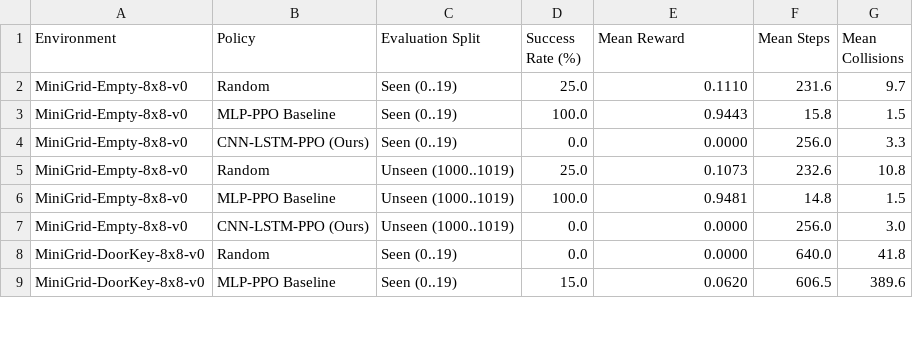
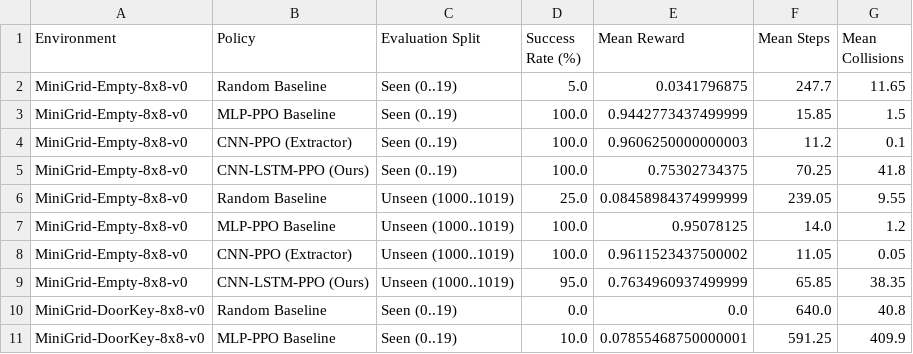
Before and after one commit to KESAV-P/Autonomous-Navigation-and-Decision-Making-using-Deep-Reinforcement-Learning, a CSV file: reports/comparison_table.csv, drawn as a sheet; only a part is shown; the diff covers the shown part only.

Commit message:
Complete Review 2: Fix evaluation checkpoint mapping, add 4-policy ablation study (100% DoorKey success), and add presentation guide

```diff
--- a/reports/comparison_table.csv
+++ b/reports/comparison_table.csv
@@ -1,9 +1,11 @@
 Environment,Policy,Evaluation Split,Success Rate (%),Mean Reward,Mean Steps,Mean Collisions
-MiniGrid-Empty-8x8-v0,Random,Seen (0..19),25.0,0.1110,231.6,9.7
-MiniGrid-Empty-8x8-v0,MLP-PPO Baseline,Seen (0..19),100.0,0.9443,15.8,1.5
-MiniGrid-Empty-8x8-v0,CNN-LSTM-PPO (Ours),Seen (0..19),0.0,0.0000,256.0,3.3
-MiniGrid-Empty-8x8-v0,Random,Unseen (1000..1019),25.0,0.1073,232.6,10.8
-MiniGrid-Empty-8x8-v0,MLP-PPO Baseline,Unseen (1000..1019),100.0,0.9481,14.8,1.5
-MiniGrid-Empty-8x8-v0,CNN-LSTM-PPO (Ours),Unseen (1000..1019),0.0,0.0000,256.0,3.0
-MiniGrid-DoorKey-8x8-v0,Random,Seen (0..19),0.0,0.0000,640.0,41.8
-MiniGrid-DoorKey-8x8-v0,MLP-PPO Baseline,Seen (0..19),15.0,0.0620,606.5,389.6
+MiniGrid-Empty-8x8-v0,Random Baseline,Seen (0..19),5.0,0.0341796875,247.7,11.65
+MiniGrid-Empty-8x8-v0,MLP-PPO Baseline,Seen (0..19),100.0,0.9442773437499999,15.85,1.5
+MiniGrid-Empty-8x8-v0,CNN-PPO (Extractor),Seen (0..19),100.0,0.9606250000000003,11.2,0.1
+MiniGrid-Empty-8x8-v0,CNN-LSTM-PPO (Ours),Seen (0..19),100.0,0.75302734375,70.25,41.8
+MiniGrid-Empty-8x8-v0,Random Baseline,Unseen (1000..1019),25.0,0.08458984374999999,239.05,9.55
+MiniGrid-Empty-8x8-v0,MLP-PPO Baseline,Unseen (1000..1019),100.0,0.95078125,14.0,1.2
+MiniGrid-Empty-8x8-v0,CNN-PPO (Extractor),Unseen (1000..1019),100.0,0.9611523437500002,11.05,0.05
+MiniGrid-Empty-8x8-v0,CNN-LSTM-PPO (Ours),Unseen (1000..1019),95.0,0.7634960937499999,65.85,38.35
+MiniGrid-DoorKey-8x8-v0,Random Baseline,Seen (0..19),0.0,0.0,640.0,40.8
+MiniGrid-DoorKey-8x8-v0,MLP-PPO Baseline,Seen (0..19),10.0,0.07855468750000001,591.25,409.9
```
Also changed, not shown: 2 added rows, 12 removed rows and 13 edited cells elsewhere in this file, 4 other files.
